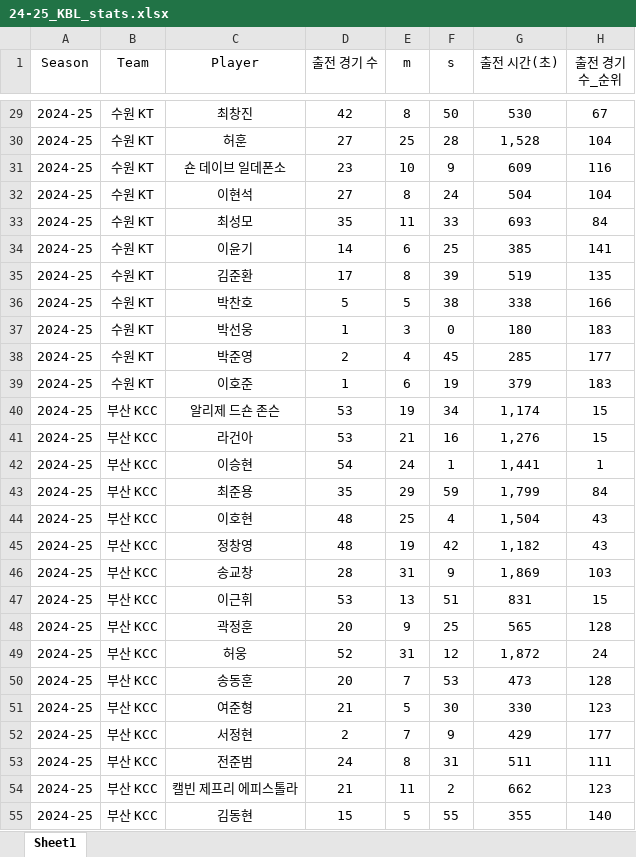
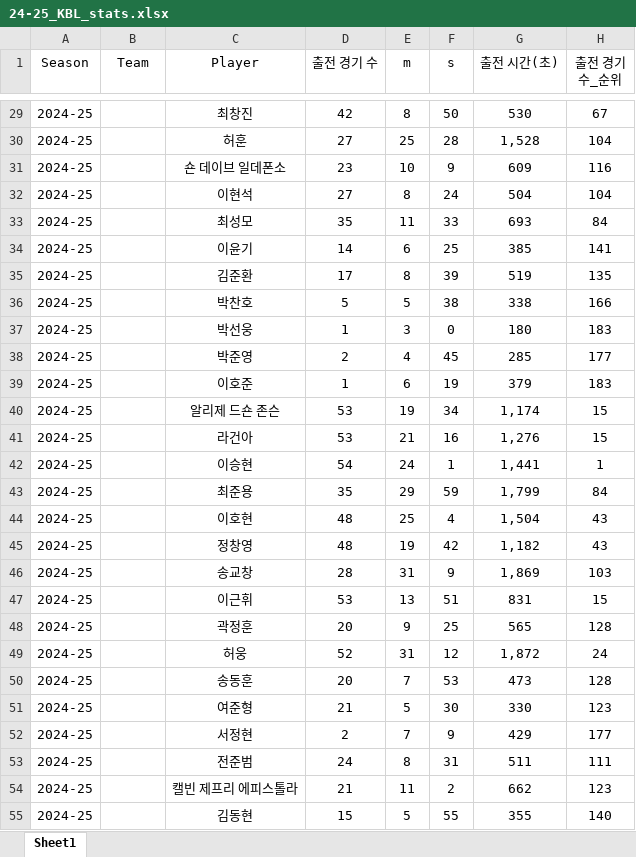
Before and after one commit to dookie777/KBL-Player-Performance-Analyzer, an Excel workbook: 24-25_KBL_stats.xlsx, sheet Sheet1, drawn as a sheet; only a part is shown, gaps mark what is left out; values as stored, in another font and other column widths than the file's, no borders; the diff covers the shown part only; the diff names each change by its address in the sheet, - before the commit and + after, or states it on an @@ line.

```diff
--- a/24-25_KBL_stats.xlsx (sheet Sheet1)
+++ b/24-25_KBL_stats.xlsx (sheet Sheet1)
-B29:B39 (Team): 수원 KT
+B29:B39 (Team): (empty)
-B40:B55 (Team): 부산 KCC
+B40:B55 (Team): (empty)
```
Also changed, not shown: 161 edited cells elsewhere in this sheet.
